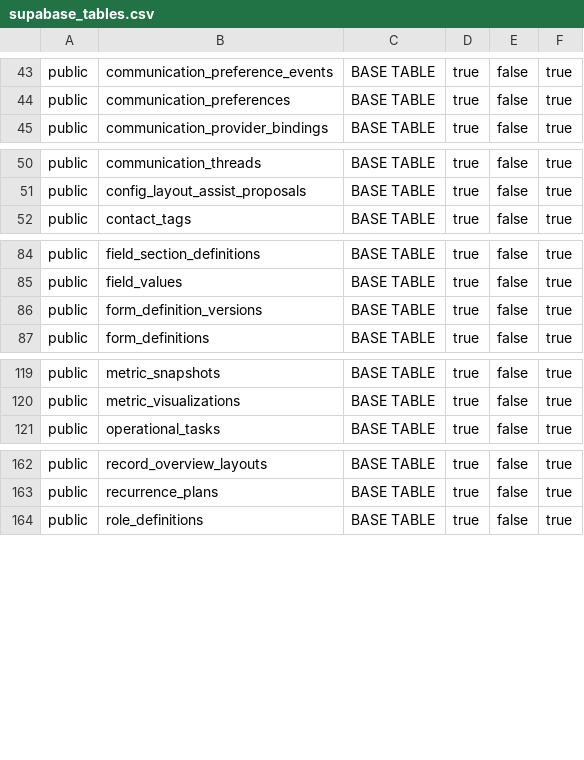
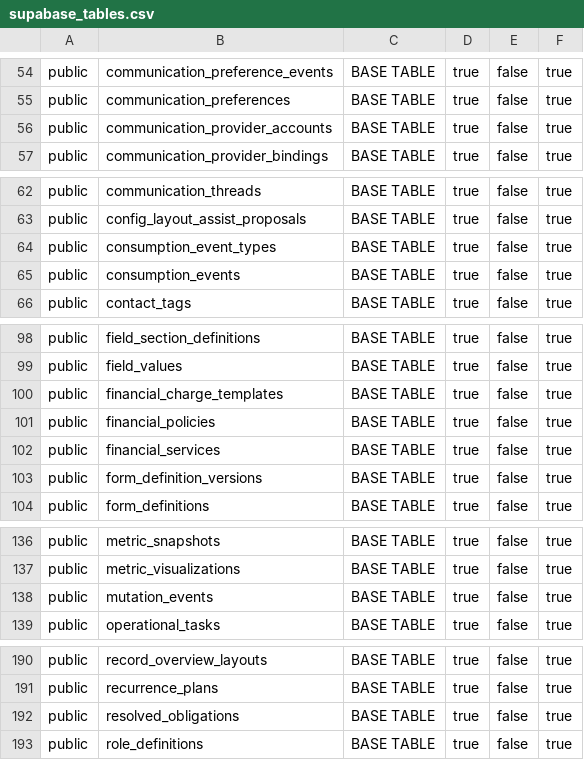
Before and after one commit to ksquared-16/alloy, a CSV file: docs/supabase/reference/supabase_tables.csv, drawn as a sheet; only a part is shown, gaps mark what is left out; the diff covers the shown part only; the diff names each change by its address in the sheet, - before the commit and + after, or states it on an @@ line.

```diff
--- a/docs/supabase/reference/supabase_tables.csv
+++ b/docs/supabase/reference/supabase_tables.csv
+row 56: public | communication_provider_accounts | BASE TABLE | true | false | true
+row 64: public | consumption_event_types | BASE TABLE | true | false | true
+row 65: public | consumption_events | BASE TABLE | true | false | true
+row 100: public | financial_charge_templates | BASE TABLE | true | false | true
+row 101: public | financial_policies | BASE TABLE | true | false | true
+row 102: public | financial_services | BASE TABLE | true | false | true
+row 138: public | mutation_events | BASE TABLE | true | false | true
+row 192: public | resolved_obligations | BASE TABLE | true | false | true
```
Also changed, not shown: 21 added rows elsewhere in this file, docs/supabase/reference/supabase_triggers.csv, 13 other files.
